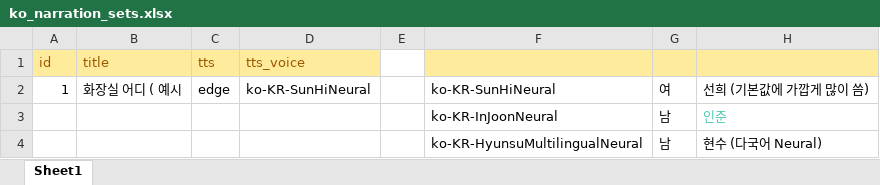
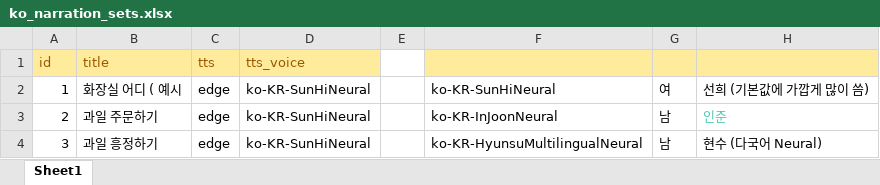
Before and after one commit to curryboy371/LVPD_Studio, an Excel workbook: resource/table/ko_narration_sets.xlsx, sheet Sheet1, drawn as a sheet; values as stored, in another font and other column widths than the file's, no borders; removed rows and columns are numbered as before the commit, all else as after; the diff names each change by its address in the sheet, - before the commit and + after, or states it on an @@ line.

```diff
--- a/resource/table/ko_narration_sets.xlsx (sheet Sheet1)
+++ b/resource/table/ko_narration_sets.xlsx (sheet Sheet1)
-row 3:  |  |  |  |  | ko-KR-InJoonNeural | 남 | 인준
-row 4:  |  |  |  |  | ko-KR-HyunsuMultilingualNeural | 남 | 현수 (다국어 Neural)
+row 3: 2 | 과일 주문하기 | edge | ko-KR-SunHiNeural |  | ko-KR-InJoonNeural | 남 | 인준
+row 4: 3 | 과일 흥정하기 | edge | ko-KR-SunHiNeural |  | ko-KR-HyunsuMultilingualNeural | 남 | 현수 (다국어 Neural)
```
Also changed, not shown: resource/table/base_sentences.xlsx, resource/table/ko_narration_lines.xlsx, 6 other files.
